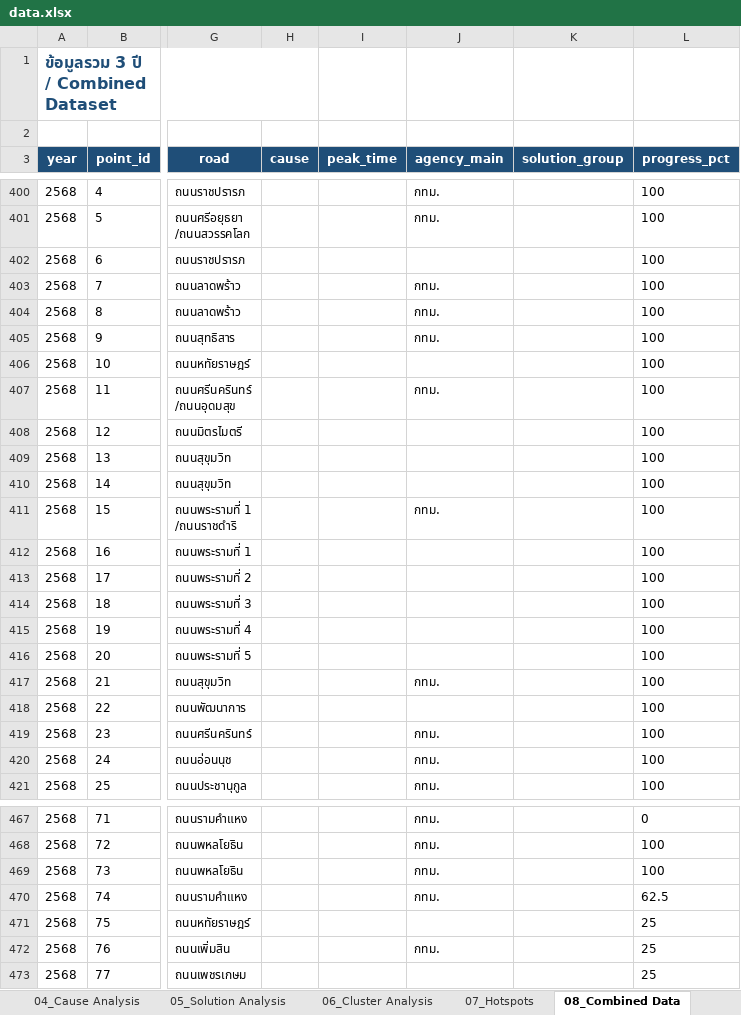
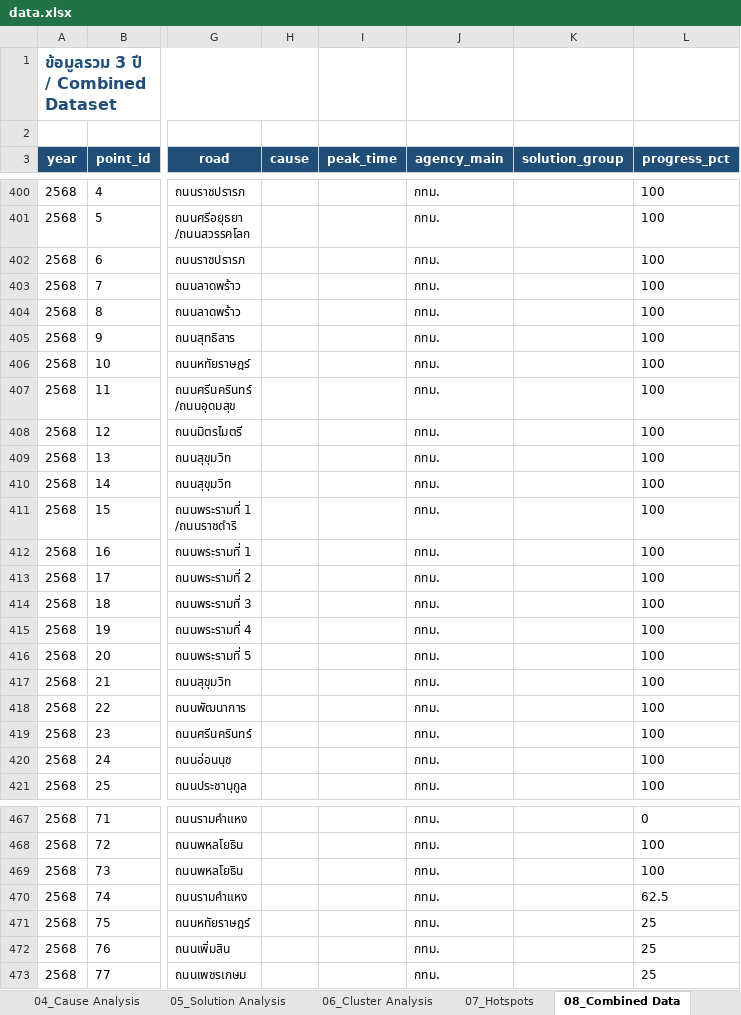
Before and after one commit to BMA-Statistics-PW/BMA-Congestion-Problem, an Excel workbook: data.xlsx, sheet 08_Combined Data, drawn as a sheet; only a part is shown, gaps mark what is left out; values as stored, in another font and other column widths than the file's, no borders; the diff covers the shown part only; the diff names each change by its address in the sheet, - before the commit and + after, or states it on an @@ line.

Commit message:
Data: assign BMA as responsible agency for 28 unspecified FY2568 points (per user confirmation)

```diff
--- a/data.xlsx (sheet 08_Combined Data)
+++ b/data.xlsx (sheet 08_Combined Data)
-J402 (agency_main): (empty)
+J402 (agency_main): กทม.
-J406 (agency_main): (empty)
+J406 (agency_main): กทม.
-J408:J410 (agency_main): (empty)
+J408:J410 (agency_main): กทม.
-J412:J416 (agency_main): (empty)
+J412:J416 (agency_main): กทม.
-J418 (agency_main): (empty)
+J418 (agency_main): กทม.
-J471 (agency_main): (empty)
+J471 (agency_main): กทม.
-J473 (agency_main): (empty)
+J473 (agency_main): กทม.
```
Also changed, not shown: 15 edited cells elsewhere in this sheet, sheet 13_Pending Update, 4 other files.
